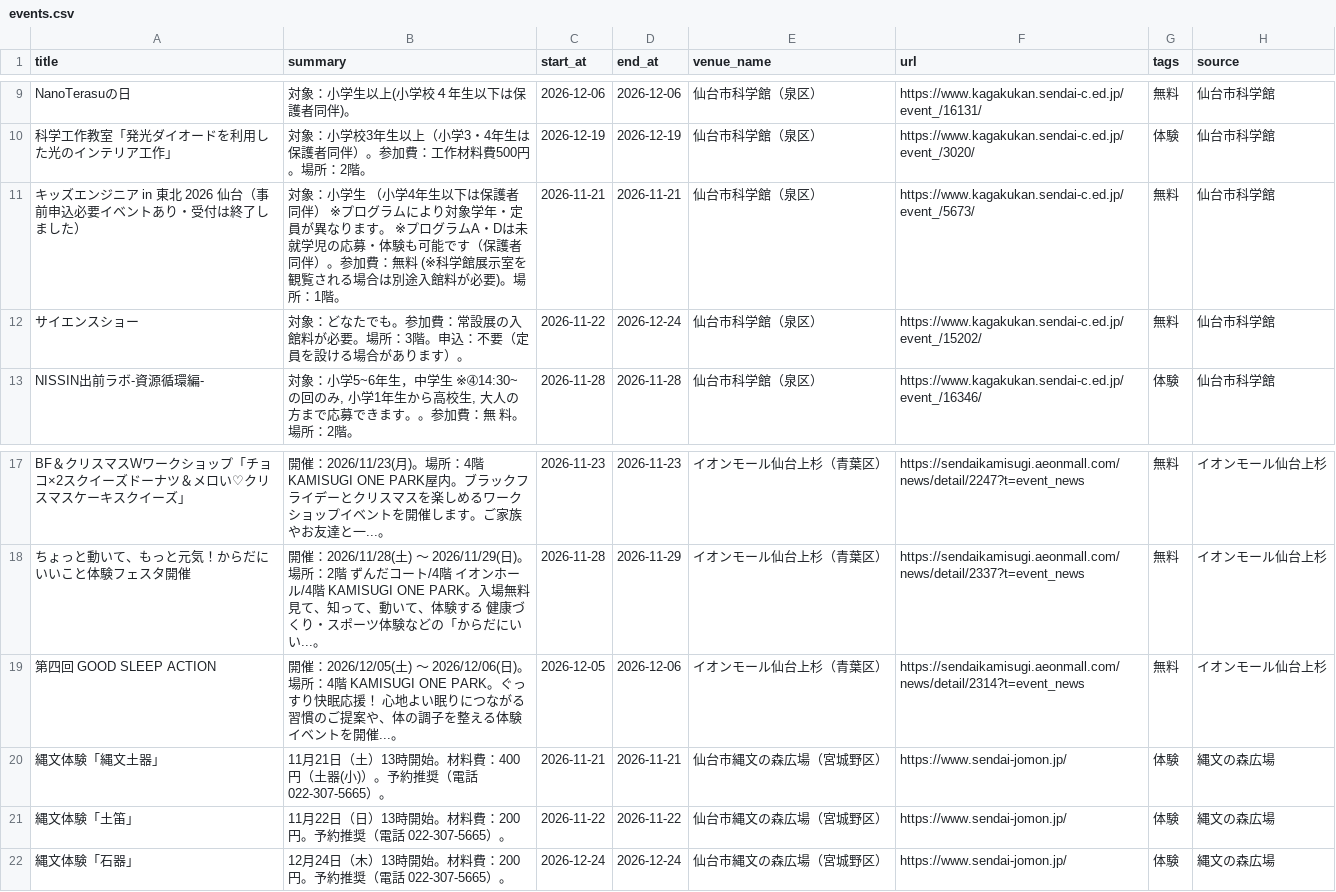
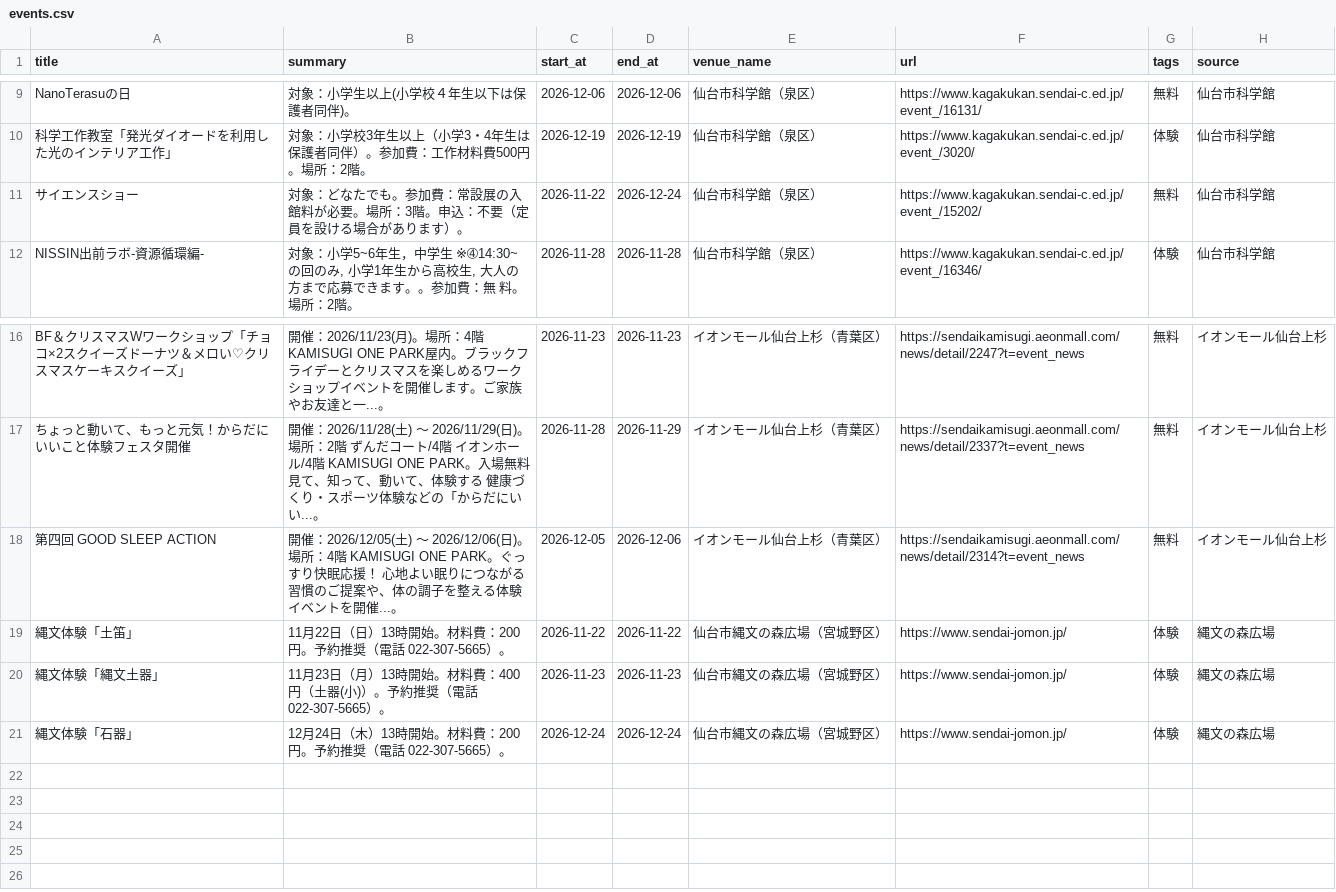
Before and after one commit to ndagsudo/sendai-kids-events, a CSV file: data/events.csv, drawn as a sheet; only a part is shown, gaps mark what is left out.

```diff
--- a/data/events.csv
+++ b/data/events.csv
@@ -10,3 +10,2 @@ NanoTerasuの日,対象：小学生以上(小学校４年生以下は保護者
 科学工作教室「発光ダイオードを利用した光のインテリア工作」,対象：小学校3年生以上（小学3・4年生は保護者同伴）。参加費：工作材料費500円。場所：2階。,2026-12-19,2026-12-19,仙台市科学館（泉区）,https://www.kagakukan.sendai-c.ed.jp/event_/3020/,体験,仙台市科学館
-キッズエンジニア in 東北 2026 仙台（事前申込必要イベントあり・受付は終了しました）,対象：小学生 （小学4年生以下は保護者同伴） ※プログラムにより対象学年・定員が異なります。 ※プログラムA・Dは未就学児の応募・体験も可能です（保護者同伴）。参加費：無料 (※科学館展示室を観覧される場合は別途入館料が必要)。場所：1階。,2026-11-21,2026-11-21,仙台市科学館（泉区）,https://www.kagakukan.sendai-c.ed.jp/event_/5673/,無料,仙台市科学館
 サイエンスショー,対象：どなたでも。参加費：常設展の入館料が必要。場所：3階。申込：不要（定員を設ける場合があります）。,2026-11-22,2026-12-24,仙台市科学館（泉区）,https://www.kagakukan.sendai-c.ed.jp/event_/15202/,無料,仙台市科学館
@@ -19,4 +18,4 @@ BF＆クリスマスWワークショップ「チョコ×2スクイーズドー
 第四回 GOOD SLEEP ACTION,開催：2026/12/05(土) 〜 2026/12/06(日)。場所：4階 KAMISUGI ONE PARK。ぐっすり快眠応援！ 心地よい眠りにつながる習慣のご提案や、体の調子を整える体験イベントを開催...。,2026-12-05,2026-12-06,イオンモール仙台上杉（青葉区）,https://sendaikamisugi.aeonmall.com/news/detail/2314?t=event_news,無料,イオンモール仙台上杉
-縄文体験「縄文土器」,11月21日（土）13時開始。材料費：400円（土器(小)）。予約推奨（電話 022-307-5665）。,2026-11-21,2026-11-21,仙台市縄文の森広場（宮城野区）,https://www.sendai-jomon.jp/,体験,縄文の森広場
 縄文体験「土笛」,11月22日（日）13時開始。材料費：200円。予約推奨（電話 022-307-5665）。,2026-11-22,2026-11-22,仙台市縄文の森広場（宮城野区）,https://www.sendai-jomon.jp/,体験,縄文の森広場
+縄文体験「縄文土器」,11月23日（月）13時開始。材料費：400円（土器(小)）。予約推奨（電話 022-307-5665）。,2026-11-23,2026-11-23,仙台市縄文の森広場（宮城野区）,https://www.sendai-jomon.jp/,体験,縄文の森広場
 縄文体験「石器」,12月24日（木）13時開始。材料費：200円。予約推奨（電話 022-307-5665）。,2026-12-24,2026-12-24,仙台市縄文の森広場（宮城野区）,https://www.sendai-jomon.jp/,体験,縄文の森広場
```
Also changed, not shown: 5 other files.
